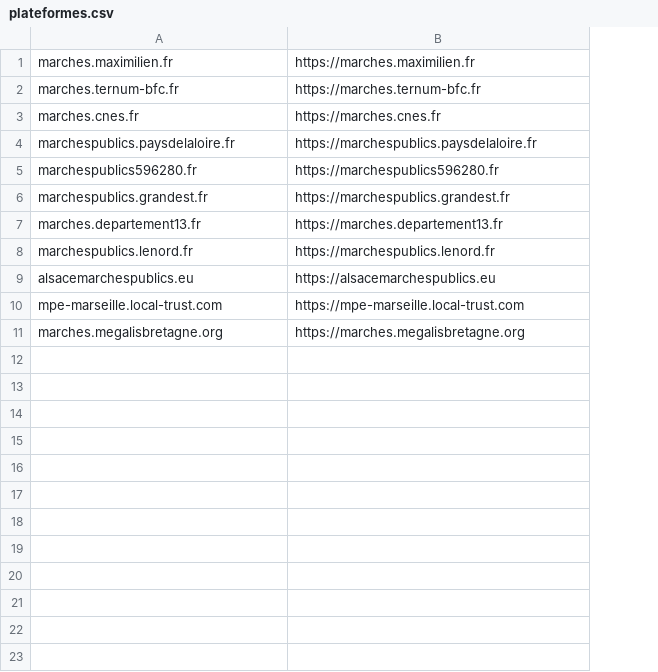
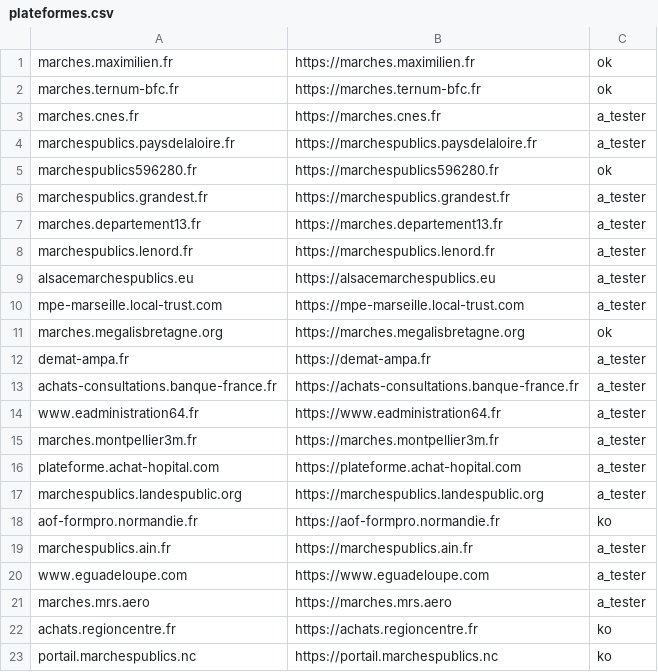
Before and after one commit to ColinMaudry/atexo-decp-scraper, a CSV file: plateformes.csv, drawn as a sheet; the diff names each change by its address in the sheet, - before the commit and + after, or states it on an @@ line.

Commit message:
Ajout de nouvelles plateformes et un statut de téléchargeabilité

```diff
--- a/plateformes.csv
+++ b/plateformes.csv
+column C, rows 1-11: ok | ok | a_tester | a_tester | ok | a_tester | a_tester | a_tester | a_tester | a_tester | ok
+row 12: demat-ampa.fr | https://demat-ampa.fr | a_tester
+row 13: achats-consultations.banque-france.fr | https://achats-consultations.banque-france.fr | a_tester
+row 14: www.eadministration64.fr | https://www.eadministration64.fr | a_tester
+row 15: marches.montpellier3m.fr | https://marches.montpellier3m.fr | a_tester
+row 16: plateforme.achat-hopital.com | https://plateforme.achat-hopital.com | a_tester
+row 17: marchespublics.landespublic.org | https://marchespublics.landespublic.org | a_tester
+row 18: aof-formpro.normandie.fr | https://aof-formpro.normandie.fr | ko
+row 19: marchespublics.ain.fr | https://marchespublics.ain.fr | a_tester
+row 20: www.eguadeloupe.com | https://www.eguadeloupe.com | a_tester
+row 21: marches.mrs.aero | https://marches.mrs.aero | a_tester
+row 22: achats.regioncentre.fr | https://achats.regioncentre.fr | ko
+row 23: portail.marchespublics.nc | https://portail.marchespublics.nc | ko
```
